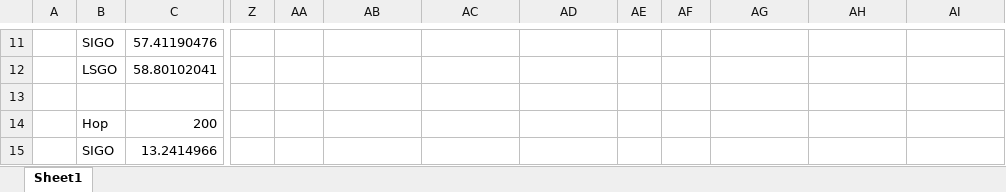
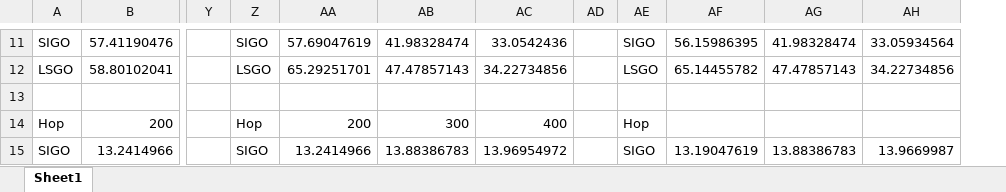
Before and after one commit to shutoushu/ns3.30, an Excel workbook: data/total evaluation.xlsx, sheet Sheet1, drawn as a sheet; only a part is shown, gaps mark what is left out; values as stored, in another font and other column widths than the file's, no borders; charts and pictures not drawn; removed rows and columns are numbered as before the commit, all else as after; the diff covers the shown part only; the diff names each change by its address in the sheet, - before the commit and + after, or states it on an @@ line.

```diff
--- a/data/total evaluation.xlsx (sheet Sheet1)
+++ b/data/total evaluation.xlsx (sheet Sheet1)
-column A, empty
-Z11: (empty)
+Z11: SIGO
-AA11: (empty)
+AA11: 57.69047619
-AB11: (empty)
+AB11: 41.98328474
-AC11: (empty)
+AC11: 33.0542436
-AE11: (empty)
+AE11: SIGO
-AF11: (empty)
+AF11: 56.15986395
-AG11: (empty)
+AG11: 41.98328474
-AH11: (empty)
+AH11: 33.05934564
-Z12: (empty)
+Z12: LSGO
-AA12: (empty)
+AA12: 65.29251701
-AB12: (empty)
+AB12: 47.47857143
-AC12: (empty)
+AC12: 34.22734856
-AE12: (empty)
+AE12: LSGO
-AF12: (empty)
+AF12: 65.14455782
-AG12: (empty)
+AG12: 47.47857143
-AH12: (empty)
+AH12: 34.22734856
-Z14: (empty)
+Z14: Hop
-AA14: (empty)
+AA14: 200
-AB14: (empty)
+AB14: 300
-AC14: (empty)
+AC14: 400
-AE14: (empty)
+AE14: Hop
-Z15: (empty)
+Z15: SIGO
-AA15: (empty)
+AA15: 13.2414966
-AB15: (empty)
+AB15: 13.88386783
-AC15: (empty)
+AC15: 13.96954972
-AE15: (empty)
+AE15: SIGO
-AF15: (empty)
+AF15: 13.19047619
-AG15: (empty)
+AG15: 13.88386783
-AH15: (empty)
+AH15: 13.9669987
```
Also changed, not shown: 62 edited cells elsewhere in this sheet, charts or pictures, 4 other files.
